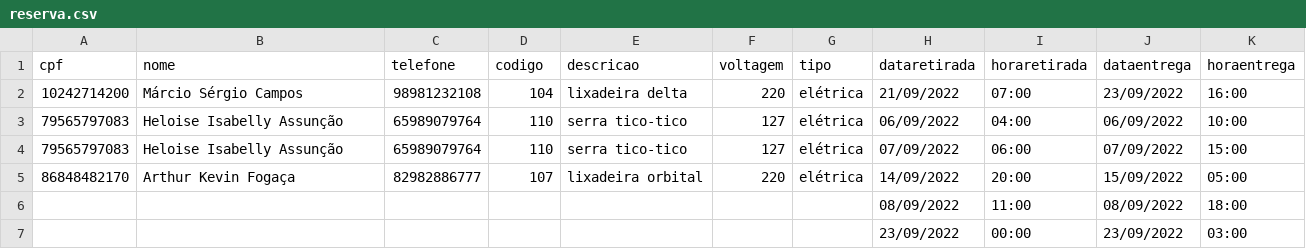
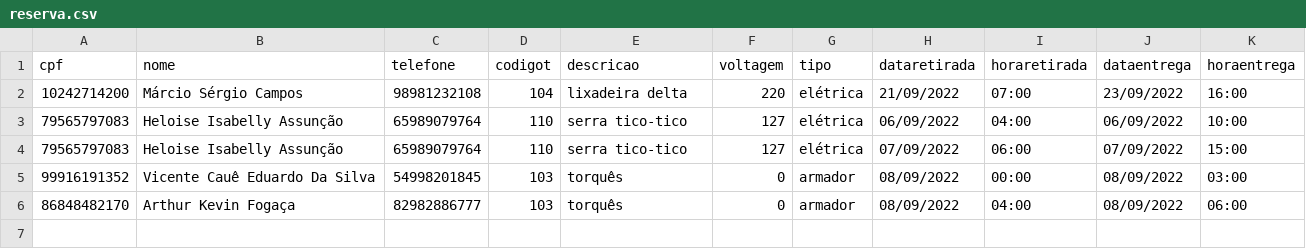
Before and after one commit to Axemay/Central_de_Ferramentaria, a CSV file: app/reserva.csv, drawn as a sheet.

```diff
--- a/app/reserva.csv
+++ b/app/reserva.csv
@@ -1,2 +1,2 @@
-cpf,nome,telefone,codigo,descricao,voltagem,tipo,dataretirada,horaretirada,dataentrega,horaentrega
+cpf,nome,telefone,codigot,descricao,voltagem,tipo,dataretirada,horaretirada,dataentrega,horaentrega
 10242714200,Márcio Sérgio Campos,98981232108,104,lixadeira delta,220,elétrica,21/09/2022,07:00,23/09/2022,16:00
@@ -4,4 +4,3 @@ cpf,nome,telefone,codigo,descricao,voltagem,tipo,dataretirada,horaretirada,datae
 79565797083,Heloise Isabelly Assunção,65989079764,110,serra tico-tico,127,elétrica,07/09/2022,06:00,07/09/2022,15:00
-86848482170,Arthur Kevin Fogaça,82982886777,107,lixadeira orbital ,220,elétrica,14/09/2022,20:00,15/09/2022,05:00
-,,,,,,,08/09/2022,11:00,08/09/2022,18:00
-,,,,,,,23/09/2022,00:00,23/09/2022,03:00
+99916191352,Vicente Cauê Eduardo Da Silva,54998201845,103,torquês,0,armador,08/09/2022,00:00,08/09/2022,03:00
+86848482170,Arthur Kevin Fogaça,82982886777,103,torquês,0,armador,08/09/2022,04:00,08/09/2022,06:00
```
Also changed, not shown: 1 other file.
